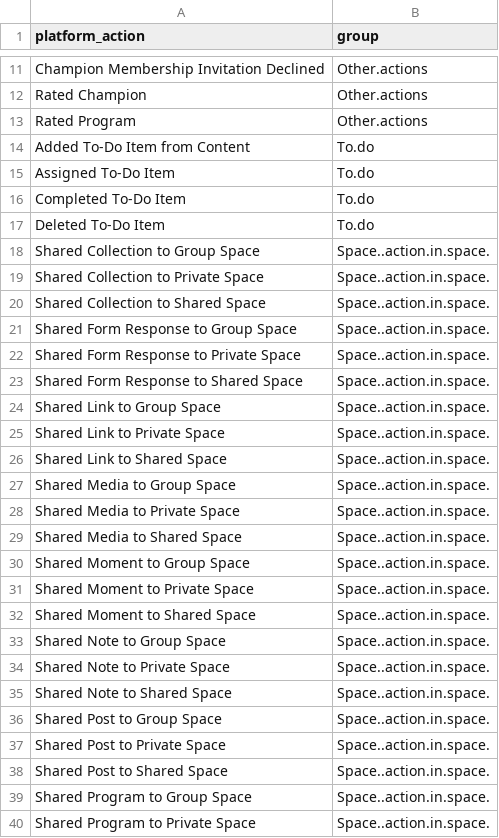
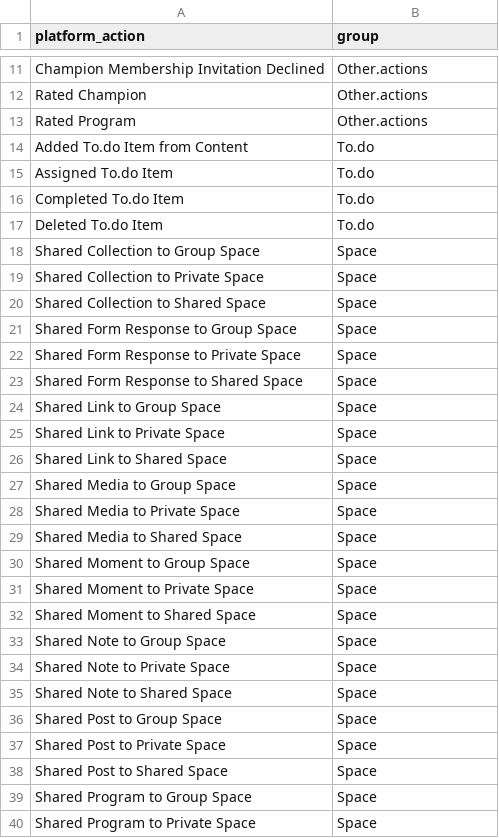
Before and after one commit to johnchower/top_500_users, a CSV file: static_csvs/platformaction_group_new.csv, drawn as a sheet; only a part is shown, gaps mark what is left out; the diff covers the shown part only.

Commit message:
Create a separate file for the sep 26 analysis. Include platform action distributions.

```diff
--- a/static_csvs/platformaction_group_new.csv
+++ b/static_csvs/platformaction_group_new.csv
@@ -13,28 +13,28 @@ Rated Champion,Other.actions
 Rated Program,Other.actions
-Added To-Do Item from Content,To.do
-Assigned To-Do Item,To.do
-Completed To-Do Item,To.do
-Deleted To-Do Item,To.do
-Shared Collection to Group Space,Space..action.in.space.
-Shared Collection to Private Space,Space..action.in.space.
-Shared Collection to Shared Space,Space..action.in.space.
-Shared Form Response to Group Space,Space..action.in.space.
-Shared Form Response to Private Space,Space..action.in.space.
-Shared Form Response to Shared Space,Space..action.in.space.
-Shared Link to Group Space,Space..action.in.space.
-Shared Link to Private Space,Space..action.in.space.
-Shared Link to Shared Space,Space..action.in.space.
-Shared Media to Group Space,Space..action.in.space.
-Shared Media to Private Space,Space..action.in.space.
-Shared Media to Shared Space,Space..action.in.space.
-Shared Moment to Group Space,Space..action.in.space.
-Shared Moment to Private Space,Space..action.in.space.
-Shared Moment to Shared Space,Space..action.in.space.
-Shared Note to Group Space,Space..action.in.space.
-Shared Note to Private Space,Space..action.in.space.
-Shared Note to Shared Space,Space..action.in.space.
-Shared Post to Group Space,Space..action.in.space.
-Shared Post to Private Space,Space..action.in.space.
-Shared Post to Shared Space,Space..action.in.space.
-Shared Program to Group Space,Space..action.in.space.
-Shared Program to Private Space,Space..action.in.space.
+Added To.do Item from Content,To.do
+Assigned To.do Item,To.do
+Completed To.do Item,To.do
+Deleted To.do Item,To.do
+Shared Collection to Group Space,Space
+Shared Collection to Private Space,Space
+Shared Collection to Shared Space,Space
+Shared Form Response to Group Space,Space
+Shared Form Response to Private Space,Space
+Shared Form Response to Shared Space,Space
+Shared Link to Group Space,Space
+Shared Link to Private Space,Space
+Shared Link to Shared Space,Space
+Shared Media to Group Space,Space
+Shared Media to Private Space,Space
+Shared Media to Shared Space,Space
+Shared Moment to Group Space,Space
+Shared Moment to Private Space,Space
+Shared Moment to Shared Space,Space
+Shared Note to Group Space,Space
+Shared Note to Private Space,Space
+Shared Note to Shared Space,Space
+Shared Post to Group Space,Space
+Shared Post to Private Space,Space
+Shared Post to Shared Space,Space
+Shared Program to Group Space,Space
+Shared Program to Private Space,Space
```
Also changed, not shown: 41 edited cells elsewhere in this file, 10 other files.
